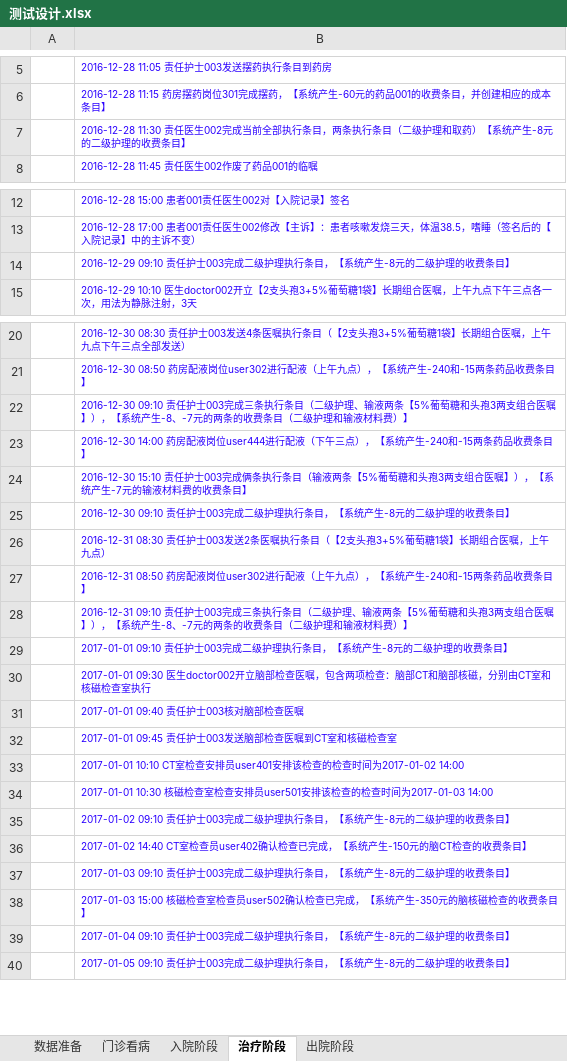
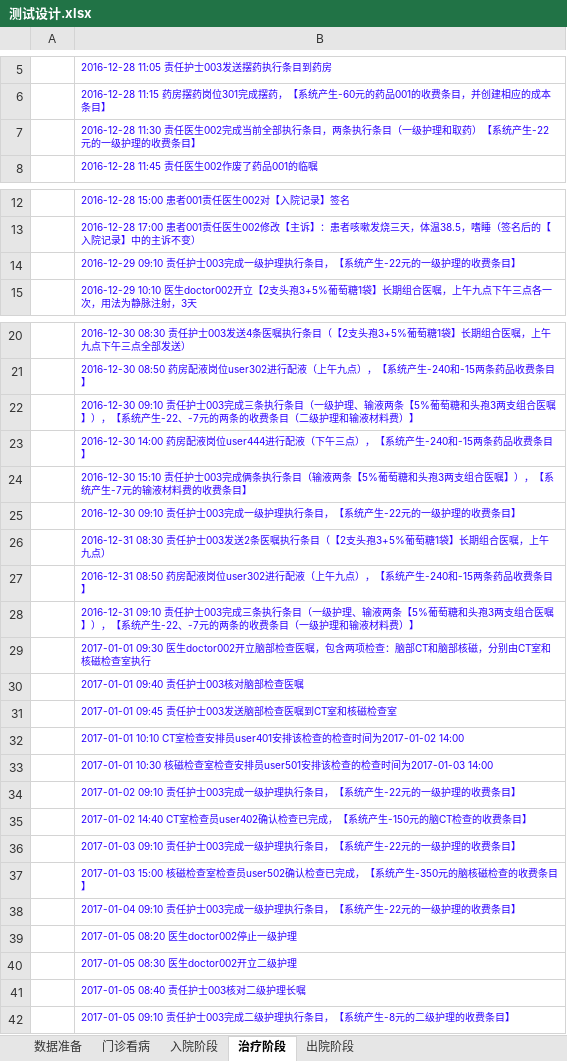
Before and after one commit to AppSecAI-TEST/hospital, an Excel workbook: doc/测试设计.xlsx, sheet 治疗阶段, drawn as a sheet; only a part is shown, gaps mark what is left out; values as stored, in another font and other column widths than the file's, no borders; removed rows and columns are numbered as before the commit, all else as after; the diff names each change by its address in the sheet, - before the commit and + after, or states it on an @@ line.

```diff
--- a/doc/测试设计.xlsx (sheet 治疗阶段)
+++ b/doc/测试设计.xlsx (sheet 治疗阶段)
-B7: …行条目（二级护理和取药）【系统产生-8元的二级护理的…
+B7: …行条目（一级护理和取药）【系统产生-22元的一级护理的…
-B14: …士003完成二级护理执行条目，【系统产生-8元的二级护理的…
+B14: …士003完成一级护理执行条目，【系统产生-22元的一级护理的…
-B22: …行条目（二级护理、输液两条【5%葡萄糖和头孢3两支组合医嘱】），【系统产生-8、-7元的…
+B22: …行条目（一级护理、输液两条【5%葡萄糖和头孢3两支组合医嘱】），【系统产生-22、-7元的…
-B25: …士003完成二级护理执行条目，【系统产生-8元的二级护理的…
+B25: …士003完成一级护理执行条目，【系统产生-22元的一级护理的…
-B28: …行条目（二级护理、输液两条【5%葡萄糖和头孢3两支组合医嘱】），【系统产生-8、-7元的两条的收费条目（二级护理和…
+B28: …行条目（一级护理、输液两条【5%葡萄糖和头孢3两支组合医嘱】），【系统产生-22、-7元的两条的收费条目（一级护理和…
-row 29:  | 2017-01-01 09:10 责任护士003完成二级护理执行条目，【系统产生-8元的二级护理的收费条目】
-B34: …士003完成二级护理执行条目，【系统产生-8元的二级护理的…
+B34: …士003完成一级护理执行条目，【系统产生-22元的一级护理的…
-B36: …士003完成二级护理执行条目，【系统产生-8元的二级护理的…
+B36: …士003完成一级护理执行条目，【系统产生-22元的一级护理的…
-B38: …士003完成二级护理执行条目，【系统产生-8元的二级护理的…
+B38: …士003完成一级护理执行条目，【系统产生-22元的一级护理的…
+row 39:  | 2017-01-05 08:20 医生doctor002停止一级护理
+row 40:  | 2017-01-05 08:30 医生doctor002开立二级护理
+row 41:  | 2017-01-05 08:40 责任护士003核对二级护理长嘱
```
Also changed, not shown: sheet 门诊看病, sheet 入院阶段, sheet 数据准备, 1 other file.
